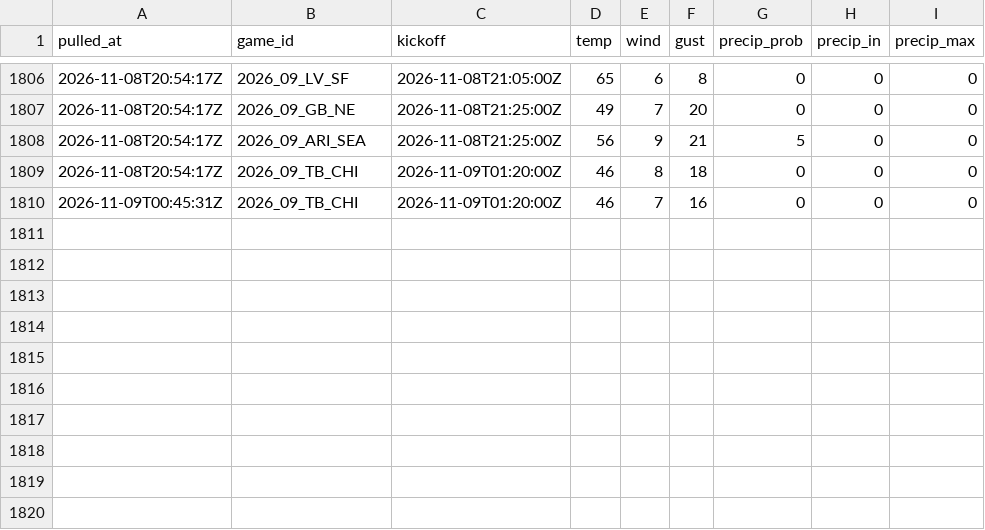
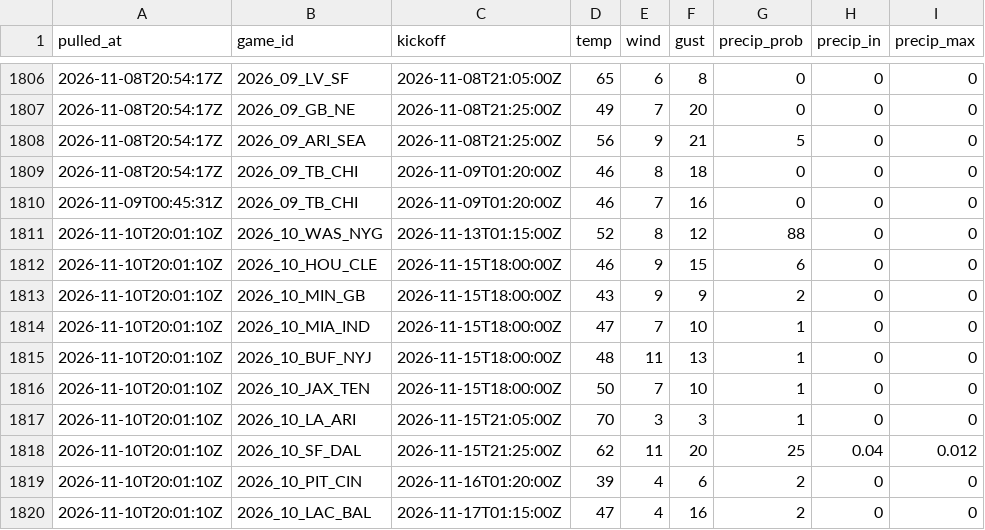
Before and after one commit to andrew-w-schroeder/dst-site, a CSV file: data/lines/weather_history.csv, drawn as a sheet; only a part is shown, gaps mark what is left out.

```diff
--- a/data/lines/weather_history.csv
+++ b/data/lines/weather_history.csv
@@ -1810 +1810,11 @@
 "2026-11-09T00:45:31Z","2026_09_TB_CHI","2026-11-09T01:20:00Z",46,7,16,0,0,0
+"2026-11-10T20:01:10Z","2026_10_WAS_NYG","2026-11-13T01:15:00Z",52,8,12,88,0,0
+"2026-11-10T20:01:10Z","2026_10_HOU_CLE","2026-11-15T18:00:00Z",46,9,15,6,0,0
+"2026-11-10T20:01:10Z","2026_10_MIN_GB","2026-11-15T18:00:00Z",43,9,9,2,0,0
+"2026-11-10T20:01:10Z","2026_10_MIA_IND","2026-11-15T18:00:00Z",47,7,10,1,0,0
+"2026-11-10T20:01:10Z","2026_10_BUF_NYJ","2026-11-15T18:00:00Z",48,11,13,1,0,0
+"2026-11-10T20:01:10Z","2026_10_JAX_TEN","2026-11-15T18:00:00Z",50,7,10,1,0,0
+"2026-11-10T20:01:10Z","2026_10_LA_ARI","2026-11-15T21:05:00Z",70,3,3,1,0,0
+"2026-11-10T20:01:10Z","2026_10_SF_DAL","2026-11-15T21:25:00Z",62,11,20,25,0.04,0.012
+"2026-11-10T20:01:10Z","2026_10_PIT_CIN","2026-11-16T01:20:00Z",39,4,6,2,0,0
+"2026-11-10T20:01:10Z","2026_10_LAC_BAL","2026-11-17T01:15:00Z",47,4,16,2,0,0
```
Also changed, not shown: data/lines/ecr_history.csv, data/lines/line_history.csv, 45 other files.
